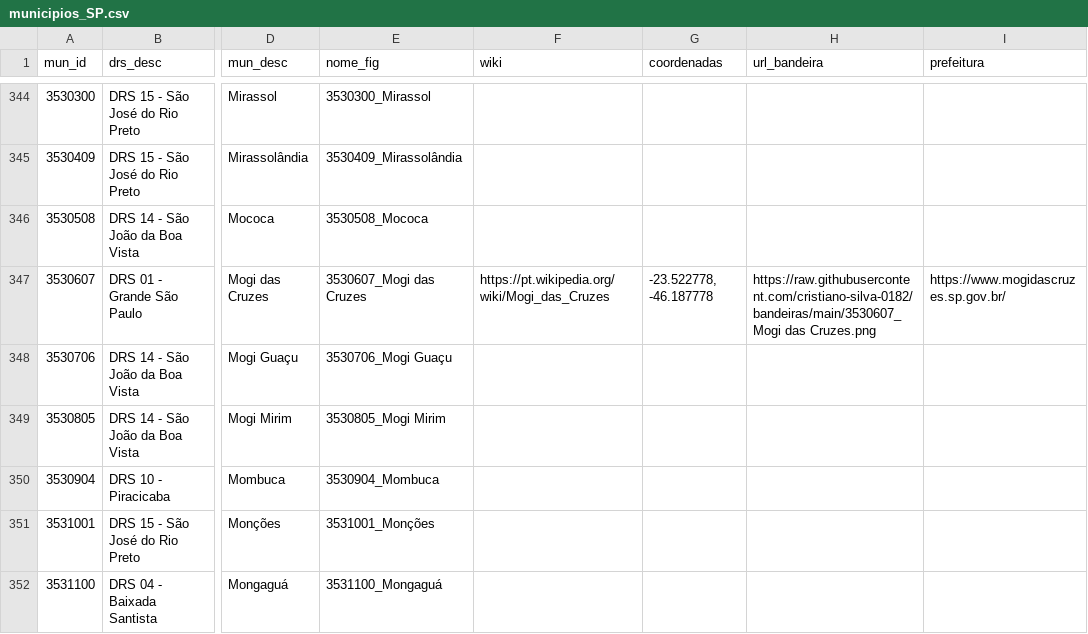
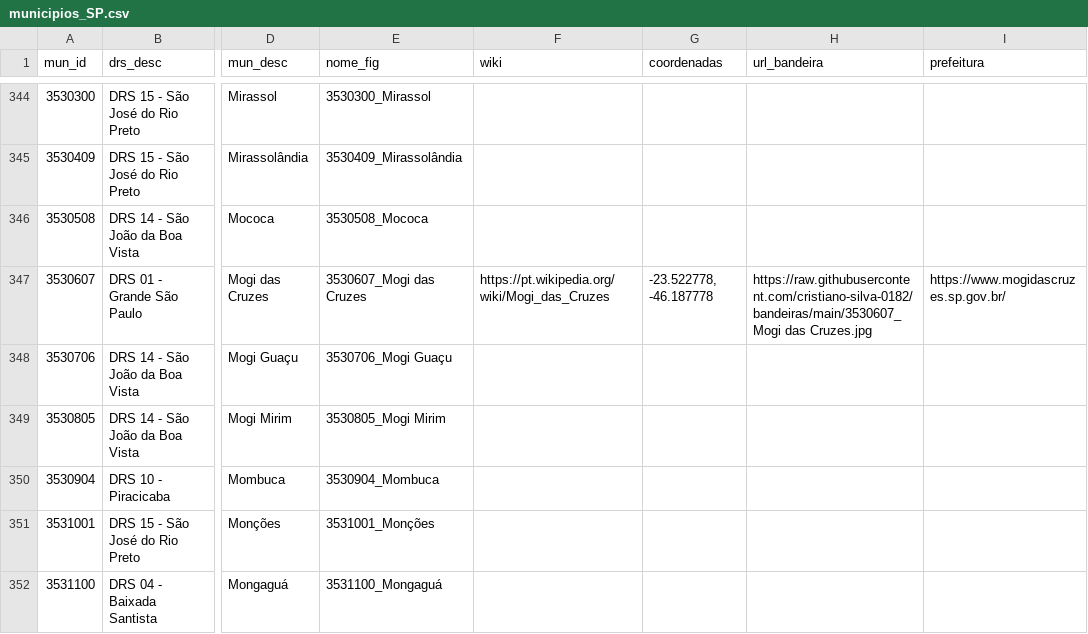
Before and after one commit to cristiano-silva-0182/bandeiras, a CSV file: municipios_SP.csv, drawn as a sheet; only a part is shown, gaps mark what is left out; the diff names each change by its address in the sheet, - before the commit and + after, or states it on an @@ line.

Commit message:
Update municipios_SP.csv

```diff
--- a/municipios_SP.csv
+++ b/municipios_SP.csv
-H347 (url_bandeira): https://raw.githubusercontent.com/cristiano-silva-0182/bandeiras/main/3530607_Mogi das Cruzes.png
+H347 (url_bandeira): https://raw.githubusercontent.com/cristiano-silva-0182/bandeiras/main/3530607_Mogi das Cruzes.jpg
```
